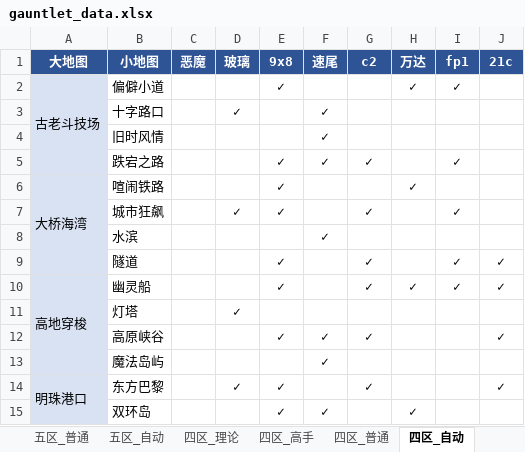
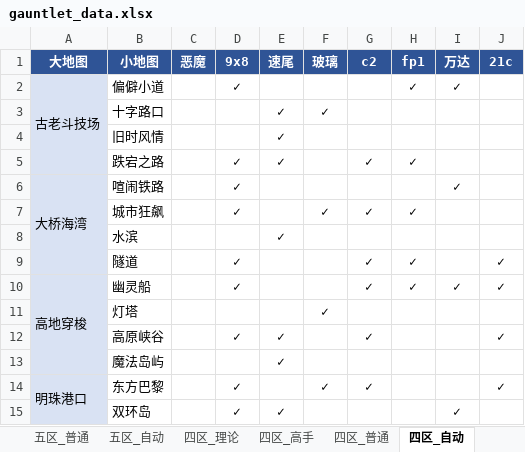
Before and after one commit to Testiphi/MutualExclusionAllocator, an Excel workbook: gauntlet_data.xlsx, sheet 四区_自动, drawn as a sheet; only a part is shown; values as stored, in another font and other column widths than the file's, no borders; the diff covers the shown part only; the diff names each change by its address in the sheet, - before the commit and + after, or states it on an @@ line.

```diff
--- a/gauntlet_data.xlsx (sheet 四区_自动)
+++ b/gauntlet_data.xlsx (sheet 四区_自动)
-D1: 玻璃
+D1: 9x8
-E1: 9x8
+E1: 速尾
-F1: 速尾
+F1: 玻璃
-H1: 万达
+H1: fp1
-I1: fp1
+I1: 万达
-D2 (9x8): (empty)
+D2 (9x8): ✓
-E2 (速尾): ✓
+E2 (速尾): (empty)
-D3 (9x8): ✓
+D3 (9x8): (empty)
-E3:E4 (速尾): (empty)
+E3:E4 (速尾): ✓
-F4:F5 (玻璃): ✓
+F4:F5 (玻璃): (empty)
-D5:D6 (9x8): (empty)
+D5:D6 (9x8): ✓
-H5 (fp1): (empty)
+H5 (fp1): ✓
-I5 (万达): ✓
+I5 (万达): (empty)
-E6:E7 (速尾): ✓
+E6:E7 (速尾): (empty)
-H6 (fp1): ✓
+H6 (fp1): (empty)
-I6 (万达): (empty)
+I6 (万达): ✓
-F7 (玻璃): (empty)
+F7 (玻璃): ✓
-H7 (fp1): (empty)
+H7 (fp1): ✓
-I7 (万达): ✓
+I7 (万达): (empty)
-E8 (速尾): (empty)
+E8 (速尾): ✓
-F8 (玻璃): ✓
+F8 (玻璃): (empty)
-D9:D10 (9x8): (empty)
+D9:D10 (9x8): ✓
-E9:E10 (速尾): ✓
+E9:E10 (速尾): (empty)
-H9 (fp1): (empty)
+H9 (fp1): ✓
-I9 (万达): ✓
+I9 (万达): (empty)
-D11 (9x8): ✓
+D11 (9x8): (empty)
-F11 (玻璃): (empty)
+F11 (玻璃): ✓
-D12 (9x8): (empty)
+D12 (9x8): ✓
-F12:F13 (玻璃): ✓
+F12:F13 (玻璃): (empty)
-E13 (速尾): (empty)
+E13 (速尾): ✓
-E14 (速尾): ✓
+E14 (速尾): (empty)
-F14 (玻璃): (empty)
+F14 (玻璃): ✓
-D15 (9x8): (empty)
+D15 (9x8): ✓
-F15 (玻璃): ✓
+F15 (玻璃): (empty)
-H15 (fp1): ✓
+H15 (fp1): (empty)
-I15 (万达): (empty)
+I15 (万达): ✓
```
Also changed, not shown: 160 edited cells elsewhere in this sheet, sheet 四区_普通, sheet 四区_高手, sheet 五区_高手, sheet 五区_普通, sheet 五区_理论, sheet 四区_高手_特殊跑法, 2 more sheets, 1 other file.
